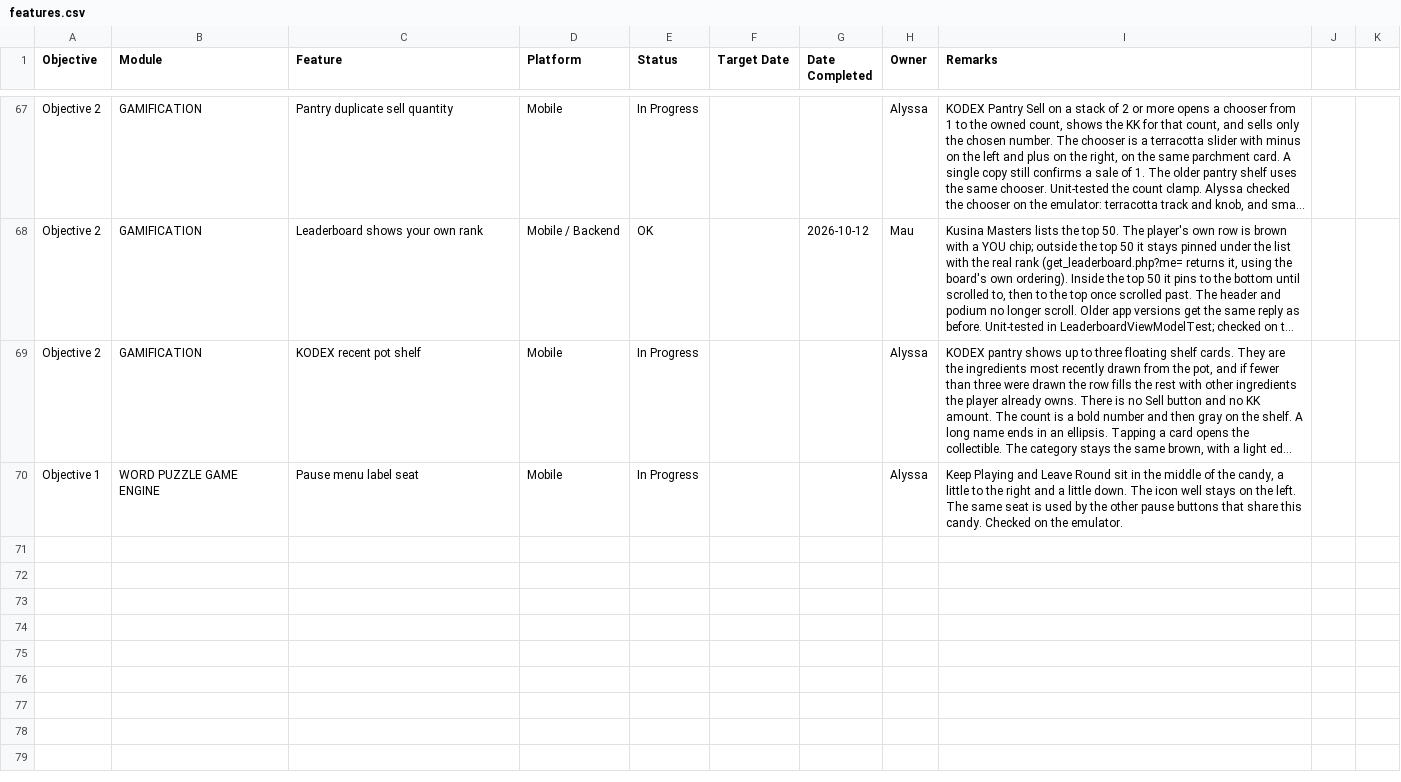
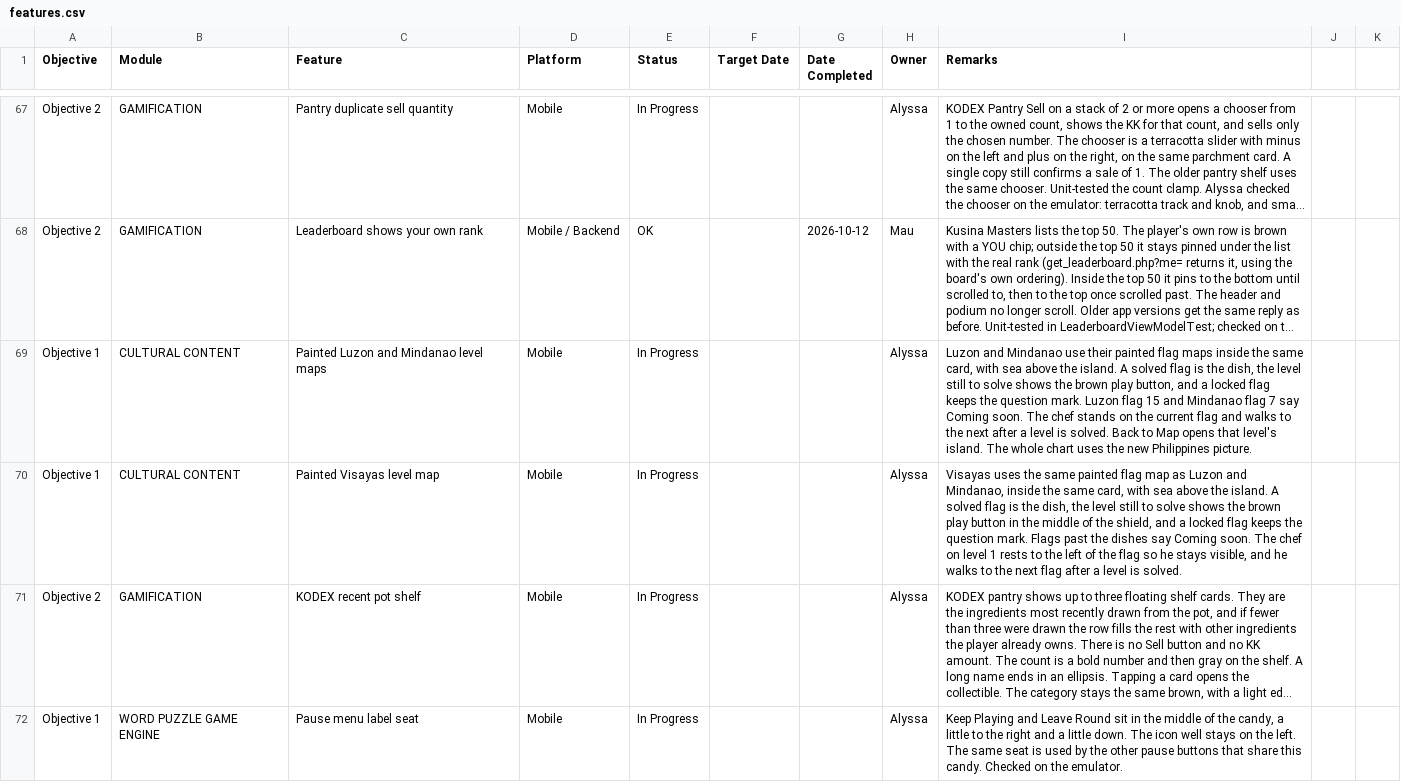
Before and after one commit to mauwcchiato/kusina-kode-app, a CSV file: docs/testing/features.csv, drawn as a sheet; only a part is shown, gaps mark what is left out; long unchanged cells end in …; the diff names each change by its address in the sheet, - before the commit and + after, or states it on an @@ line.

Commit message:
Show Luzon, Visayas, and Mindanao on painted flag maps (#16)
* Show Luzon and Mindanao on their painted flag maps, and return a finished level to its own island.

* Show Visayas on its painted flag map, with the play button centered and the chef beside level 1.

```diff
--- a/docs/testing/features.csv
+++ b/docs/testing/features.csv
+row 69: Objective 1 | CULTURAL CONTENT | Painted Luzon and Mindanao level maps | Mobile | In Progress |  |  | Alyssa | Luzon and Mindanao use their painted flag maps inside the same card, with sea above the island. A solved flag is the dish, the level still to solve shows the brown play button, and a locked flag keeps the question mark. Luzon flag 15 and Mindanao flag 7 say Coming soon. The chef stands on the current flag and walks to the next after a level is solved. Back to Map opens that level's island. The whole chart uses the new Philippines picture.
+row 70: Objective 1 | CULTURAL CONTENT | Painted Visayas level map | Mobile | In Progress |  |  | Alyssa | Visayas uses the same painted flag map as Luzon and Mindanao, inside the same card, with sea above the island. A solved flag is the dish, the level still to solve shows the brown play button in the middle of the shield, and a locked flag keeps the question mark. Flags past the dishes say Coming soon. The chef on level 1 rests to the left of the flag so he stays visible, and he walks to the next flag after a level is solved.
```
Also changed, not shown: 6 other files.
